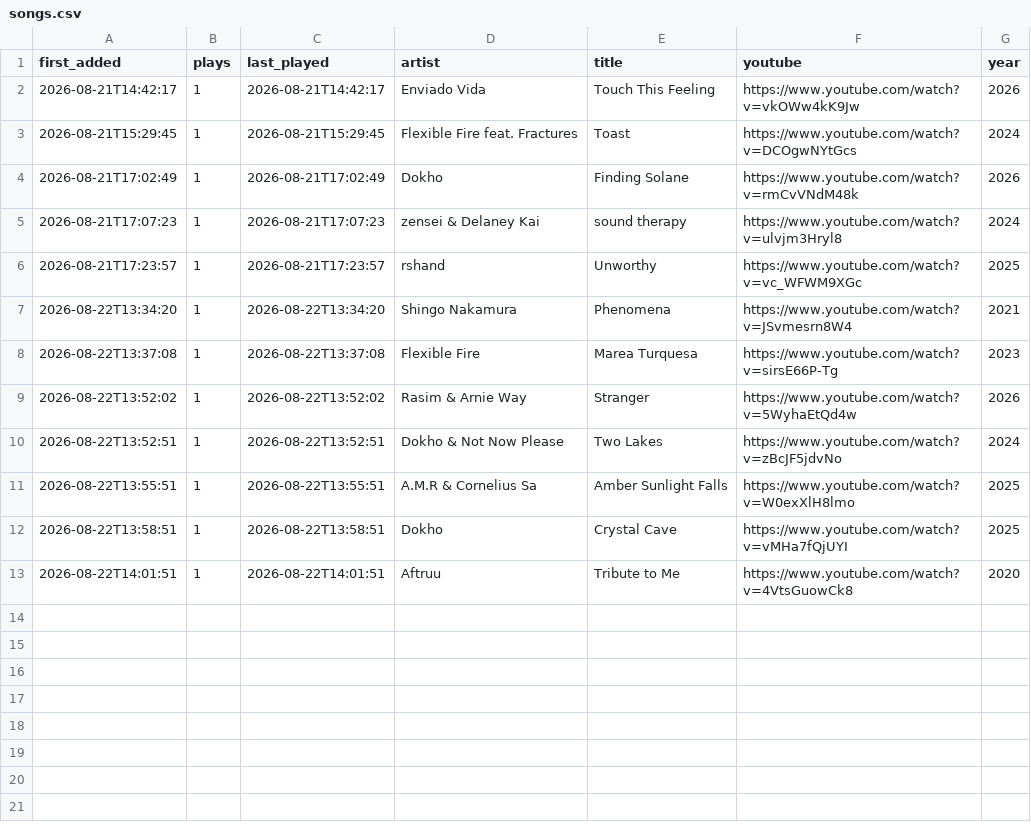
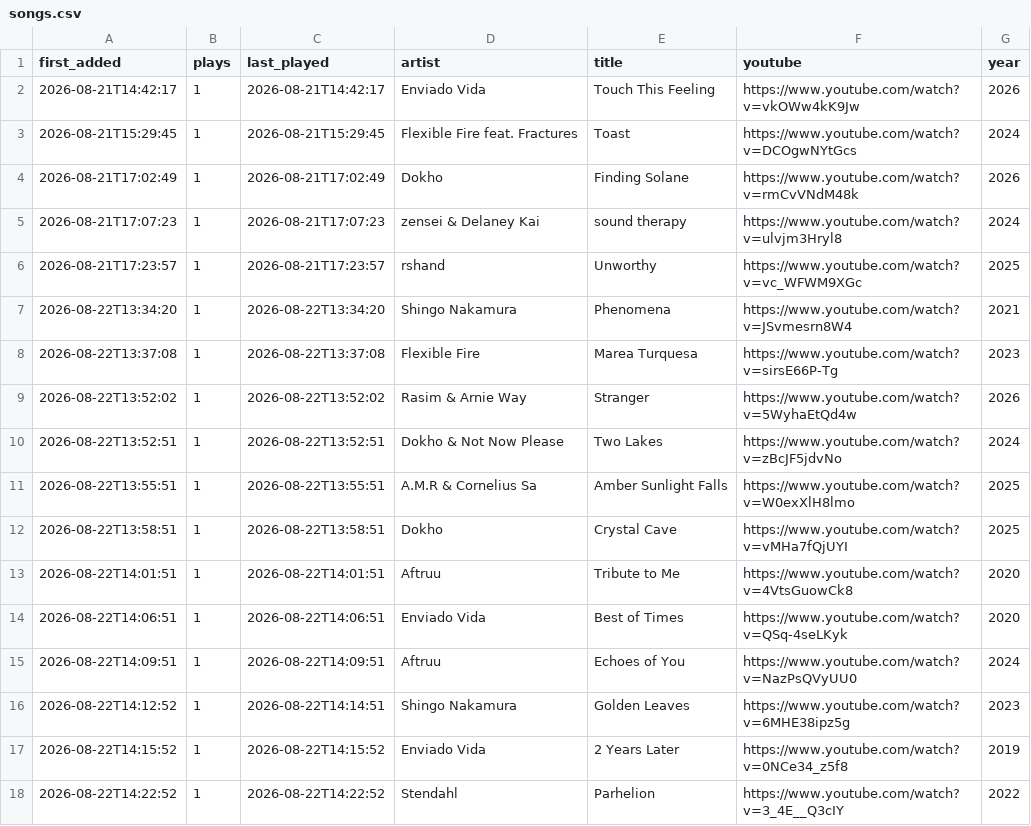
Before and after one commit to MarcelBuian/marcel-vibe, a CSV file: radio-tracklog/radios/monstercat-silk/songs.csv, drawn as a sheet.

```diff
--- a/radio-tracklog/radios/monstercat-silk/songs.csv
+++ b/radio-tracklog/radios/monstercat-silk/songs.csv
@@ -13 +13,6 @@ first_added,plays,last_played,artist,title,youtube,year
 2026-08-22T14:01:51,1,2026-08-22T14:01:51,Aftruu,Tribute to Me,https://www.youtube.com/watch?v=4VtsGuowCk8,2020
+2026-08-22T14:06:51,1,2026-08-22T14:06:51,Enviado Vida,Best of Times,https://www.youtube.com/watch?v=QSq-4seLKyk,2020
+2026-08-22T14:09:51,1,2026-08-22T14:09:51,Aftruu,Echoes of You,https://www.youtube.com/watch?v=NazPsQVyUU0,2024
+2026-08-22T14:12:52,1,2026-08-22T14:14:51,Shingo Nakamura,Golden Leaves,https://www.youtube.com/watch?v=6MHE38ipz5g,2023
+2026-08-22T14:15:52,1,2026-08-22T14:15:52,Enviado Vida,2 Years Later,https://www.youtube.com/watch?v=0NCe34_z5f8,2019
+2026-08-22T14:22:52,1,2026-08-22T14:22:52,Stendahl,Parhelion,https://www.youtube.com/watch?v=3_4E__Q3cIY,2022
```
Also changed, not shown: 2 other files.
